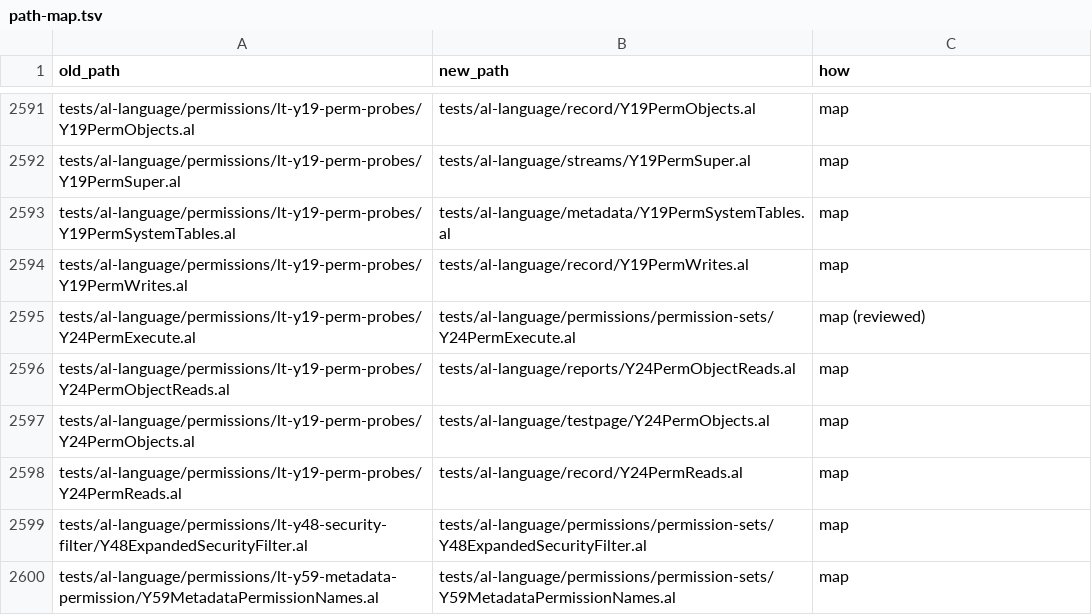
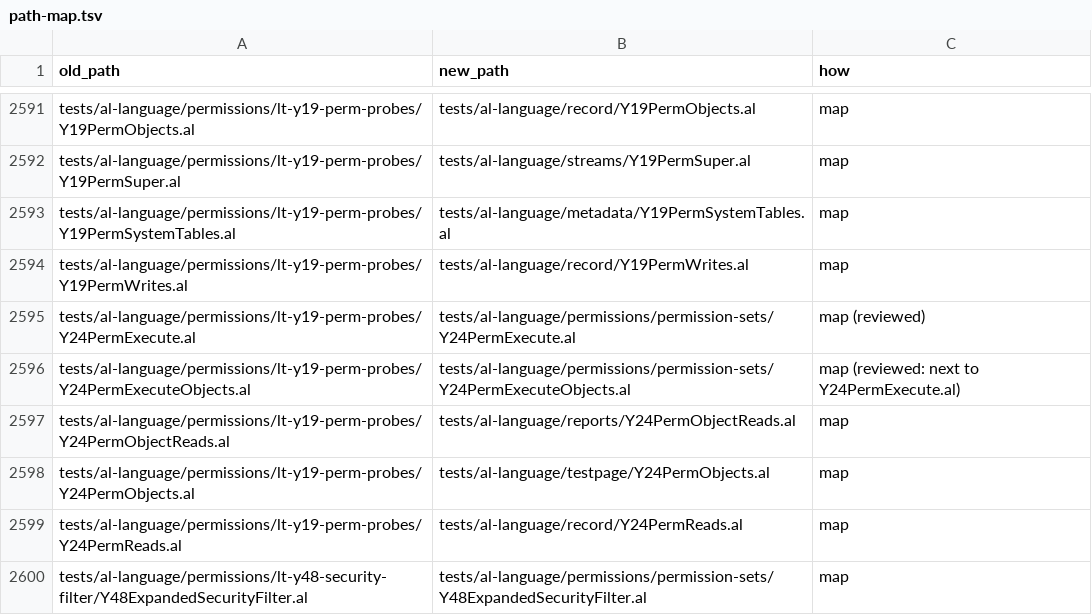
Before and after one commit to aldevtools/BusinessCentral.AL.Language.Tests, a TSV file: .github/restructure/path-map.tsv, drawn as a sheet; only a part is shown, gaps mark what is left out; the shorter side is filled out with more unchanged rows.

```diff
--- a/.github/restructure/path-map.tsv
+++ b/.github/restructure/path-map.tsv
@@ -2595,2 +2595,3 @@ tests/al-language/permissions/lt-y19-perm-probes/Y19PermWrites.al	tests/al-langu
 tests/al-language/permissions/lt-y19-perm-probes/Y24PermExecute.al	tests/al-language/permissions/permission-sets/Y24PermExecute.al	map (reviewed)
+tests/al-language/permissions/lt-y19-perm-probes/Y24PermExecuteObjects.al	tests/al-language/permissions/permission-sets/Y24PermExecuteObjects.al	map (reviewed: next to Y24PermExecute.al)
 tests/al-language/permissions/lt-y19-perm-probes/Y24PermObjectReads.al	tests/al-language/reports/Y24PermObjectReads.al	map
```
Also changed, not shown: 1 other file.
